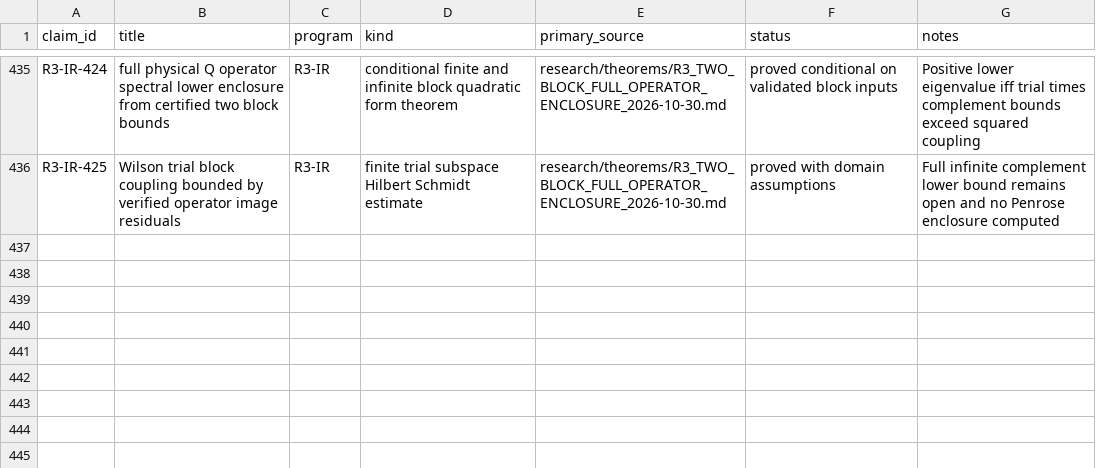
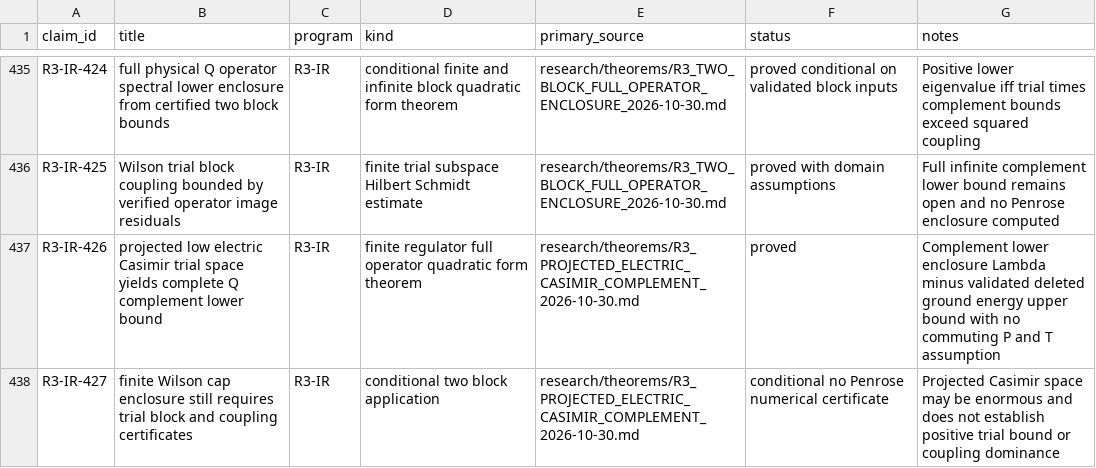
Before and after one commit to syncgravity/Singular-Boundary, a CSV file: research/claims/CLAIM_LEDGER.csv, drawn as a sheet; only a part is shown, gaps mark what is left out.

Commit message:
ledger: projected electric Casimir full complement coercivity

```diff
--- a/research/claims/CLAIM_LEDGER.csv
+++ b/research/claims/CLAIM_LEDGER.csv
@@ -436 +436,3 @@ R3-IR-424,full physical Q operator spectral lower enclosure from certified two b
 R3-IR-425,Wilson trial block coupling bounded by verified operator image residuals,R3-IR,finite trial subspace Hilbert Schmidt estimate,research/theorems/R3_TWO_BLOCK_FULL_OPERATOR_ENCLOSURE_2026-10-30.md,proved with domain assumptions,Full infinite complement lower bound remains open and no Penrose enclosure computed
+R3-IR-426,projected low electric Casimir trial space yields complete Q complement lower bound,R3-IR,finite regulator full operator quadratic form theorem,research/theorems/R3_PROJECTED_ELECTRIC_CASIMIR_COMPLEMENT_2026-10-30.md,proved,Complement lower enclosure Lambda minus validated deleted ground energy upper bound with no commuting P and T assumption
+R3-IR-427,finite Wilson cap enclosure still requires trial block and coupling certificates,R3-IR,conditional two block application,research/theorems/R3_PROJECTED_ELECTRIC_CASIMIR_COMPLEMENT_2026-10-30.md,conditional no Penrose numerical certificate,Projected Casimir space may be enormous and does not establish positive trial bound or coupling dominance
```
